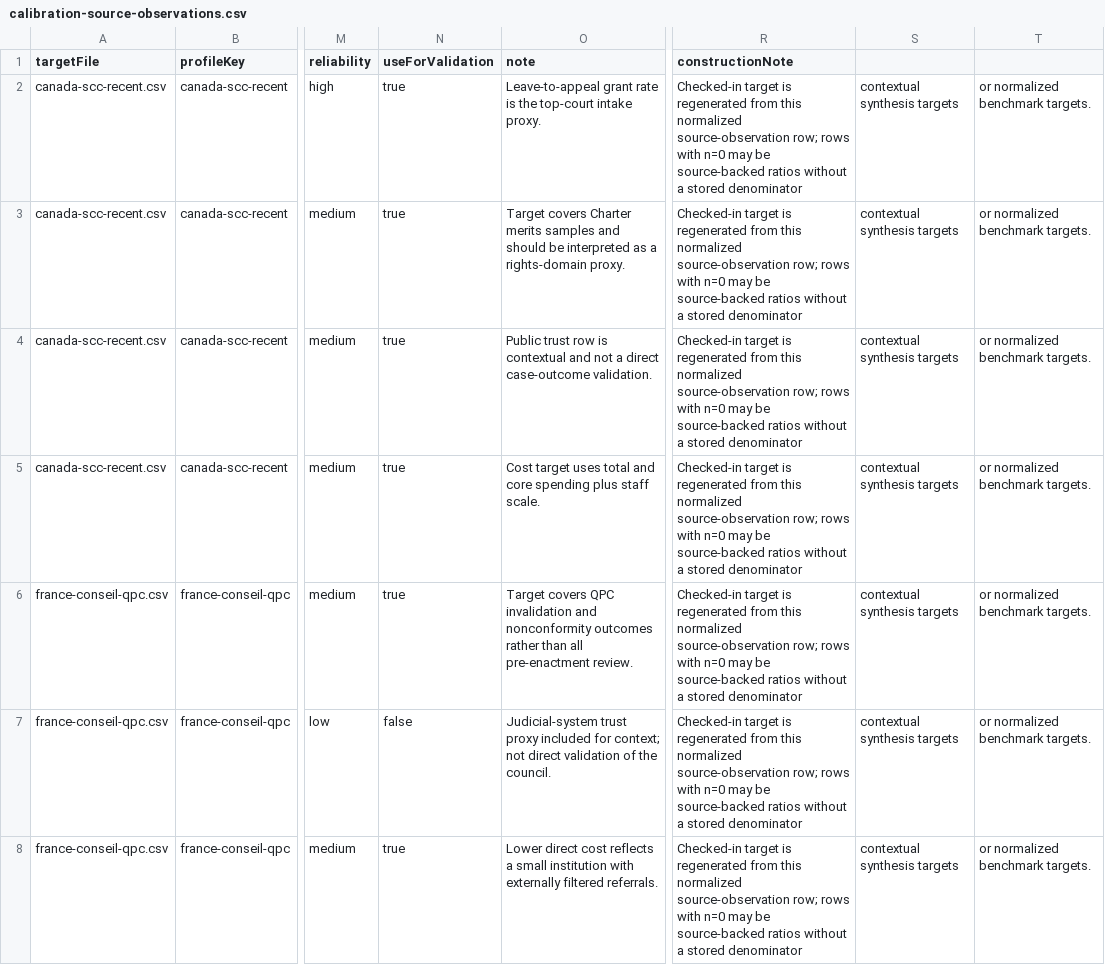
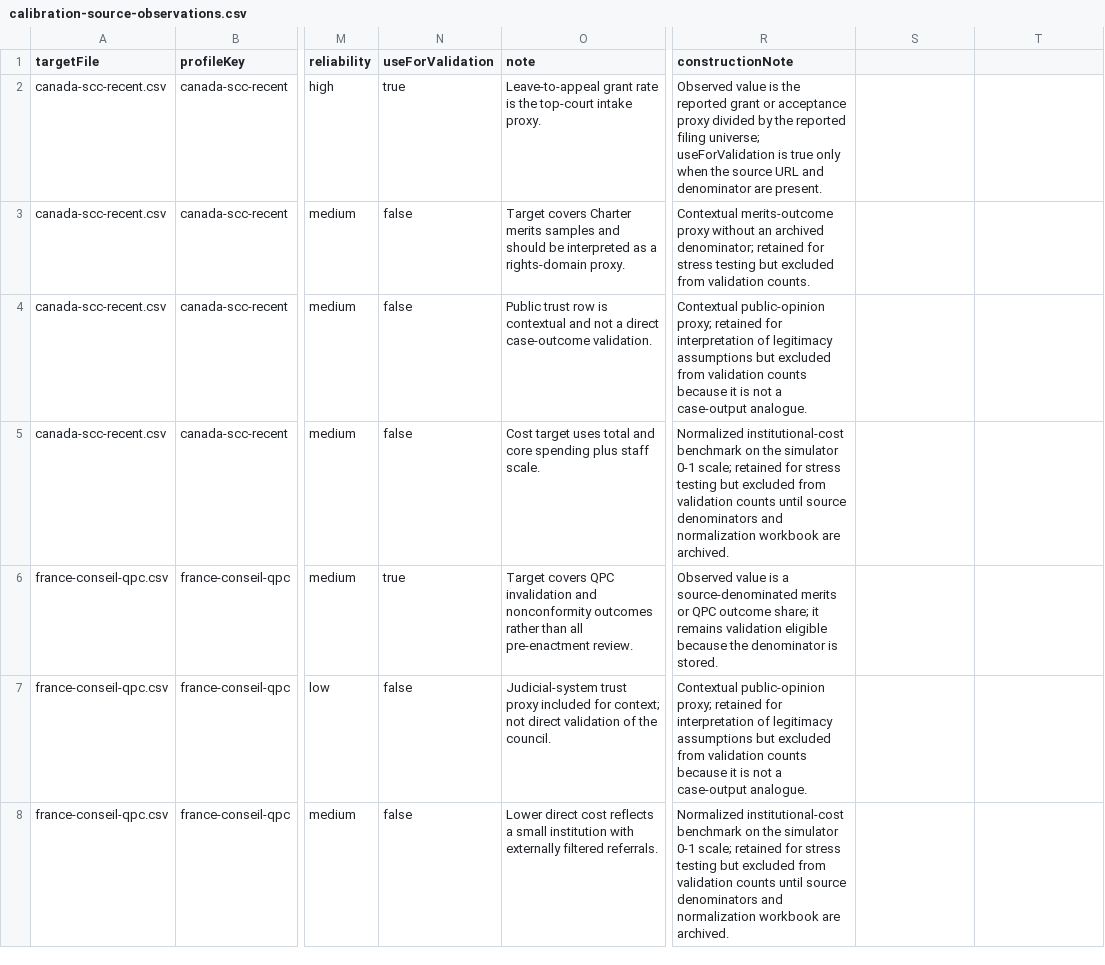
Before and after one commit to Jacoba1100254352/constitutional-review-simulator, a CSV file: config/calibration-source-observations.csv, drawn as a sheet; only a part is shown, gaps mark what is left out; the diff covers the shown part only; the diff names each change by its address in the sheet, - before the commit and + after, or states it on an @@ line.

```diff
--- a/config/calibration-source-observations.csv
+++ b/config/calibration-source-observations.csv
-R2 (constructionNote): Checked-in target is regenerated from this normalized source-observation row; rows with n=0 may be source-backed ratios without a stored denominator
+R2 (constructionNote): Observed value is the reported grant or acceptance proxy divided by the reported filing universe; useForValidation is true only when the source URL and denominator are present.
-S2:S8: contextual synthesis targets
+S2:S8: (empty)
-T2:T8: or normalized benchmark targets.
+T2:T8: (empty)
-N3:N5 (useForValidation): true
+N3:N5 (useForValidation): false
-R3 (constructionNote): Checked-in target is regenerated from this normalized source-observation row; rows with n=0 may be source-backed ratios without a stored denominator
+R3 (constructionNote): Contextual merits-outcome proxy without an archived denominator; retained for stress testing but excluded from validation counts.
-R4 (constructionNote): Checked-in target is regenerated from this normalized source-observation row; rows with n=0 may be source-backed ratios without a stored denominator
+R4 (constructionNote): Contextual public-opinion proxy; retained for interpretation of legitimacy assumptions but excluded from validation counts because it is not a case-output analogue.
-R5 (constructionNote): Checked-in target is regenerated from this normalized source-observation row; rows with n=0 may be source-backed ratios without a stored denominator
+R5 (constructionNote): Normalized institutional-cost benchmark on the simulator 0-1 scale; retained for stress testing but excluded from validation counts until source denominators and normalization workbook are archived.
-R6 (constructionNote): Checked-in target is regenerated from this normalized source-observation row; rows with n=0 may be source-backed ratios without a stored denominator
+R6 (constructionNote): Observed value is a source-denominated merits or QPC outcome share; it remains validation eligible because the denominator is stored.
-R7 (constructionNote): Checked-in target is regenerated from this normalized source-observation row; rows with n=0 may be source-backed ratios without a stored denominator
+R7 (constructionNote): Contextual public-opinion proxy; retained for interpretation of legitimacy assumptions but excluded from validation counts because it is not a case-output analogue.
-N8 (useForValidation): true
+N8 (useForValidation): false
-R8 (constructionNote): Checked-in target is regenerated from this normalized source-observation row; rows with n=0 may be source-backed ratios without a stored denominator
+R8 (constructionNote): Normalized institutional-cost benchmark on the simulator 0-1 scale; retained for stress testing but excluded from validation counts until source denominators and normalization workbook are archived.
```
Also changed, not shown: 108 edited cells elsewhere in this file, reports/constitutional-review-campaign-v0-calibration-intervals.csv, reports/constitutional-review-campaign-v0-calibration.csv, 43 other files.
